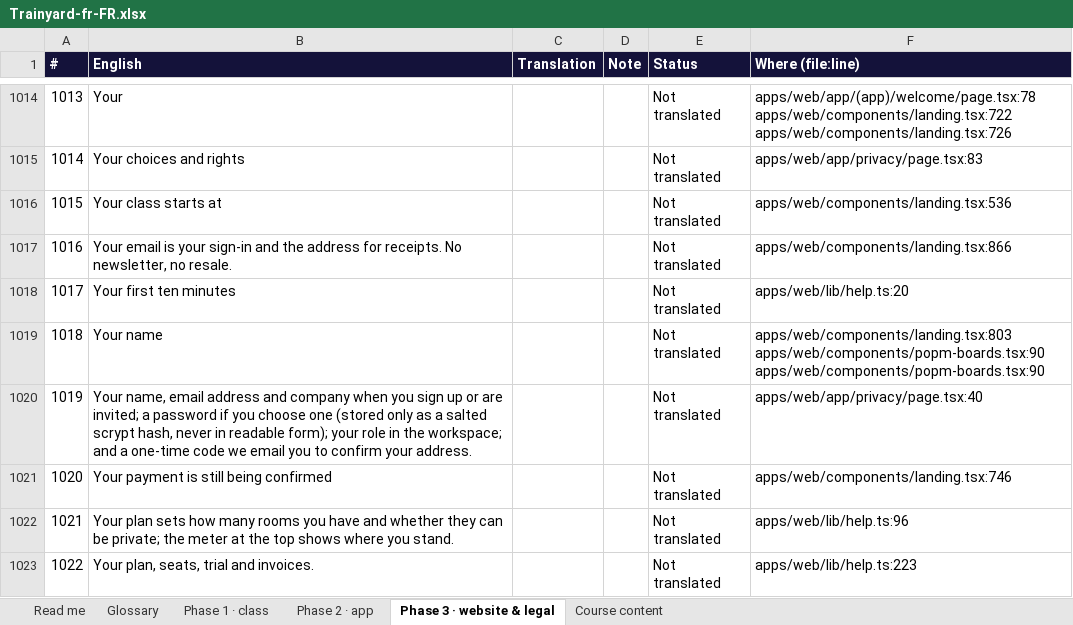
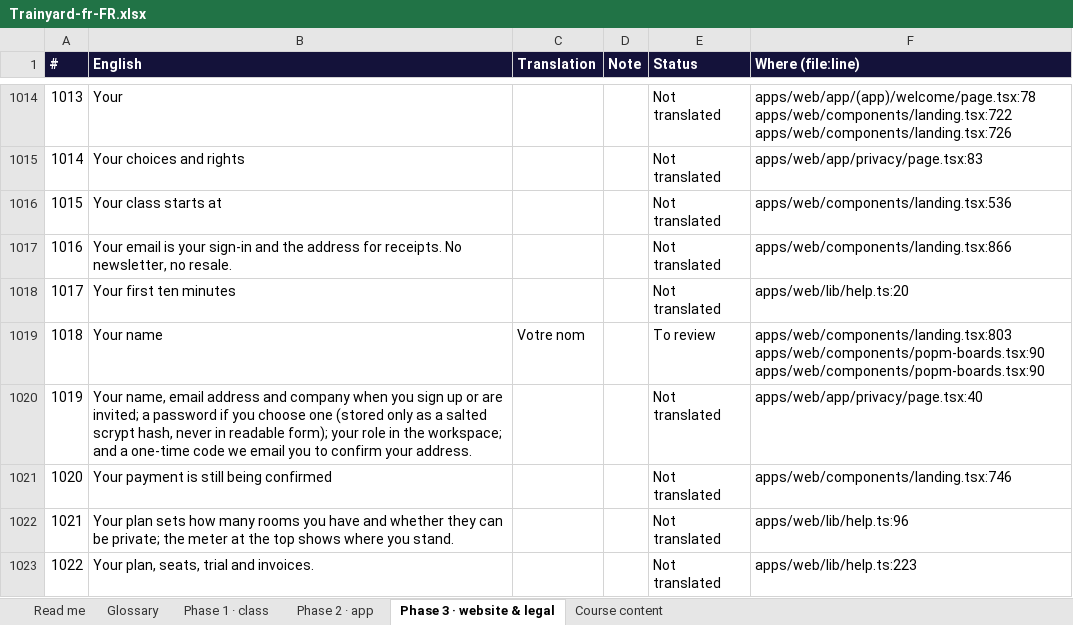
Before and after one commit to mlbwhf/test, an Excel workbook: trainyard/i18n/Trainyard-fr-FR.xlsx, sheet Phase 3 · website & legal, drawn as a sheet; only a part is shown, gaps mark what is left out; values as stored, in another font and other column widths than the file's, no borders; the diff names each change by its address in the sheet, - before the commit and + after, or states it on an @@ line.

```diff
--- a/trainyard/i18n/Trainyard-fr-FR.xlsx (sheet Phase 3 · website & legal)
+++ b/trainyard/i18n/Trainyard-fr-FR.xlsx (sheet Phase 3 · website & legal)
-C1019 (Translation): (empty)
+C1019 (Translation): Votre nom
-E1019 (Status): Not translated
+E1019 (Status): To review
```
Also changed, not shown: sheet Phase 2 · app, sheet Course content, sheet Phase 1 · class, trainyard/i18n/Trainyard-fr-CA.xlsx, 4 other files.
